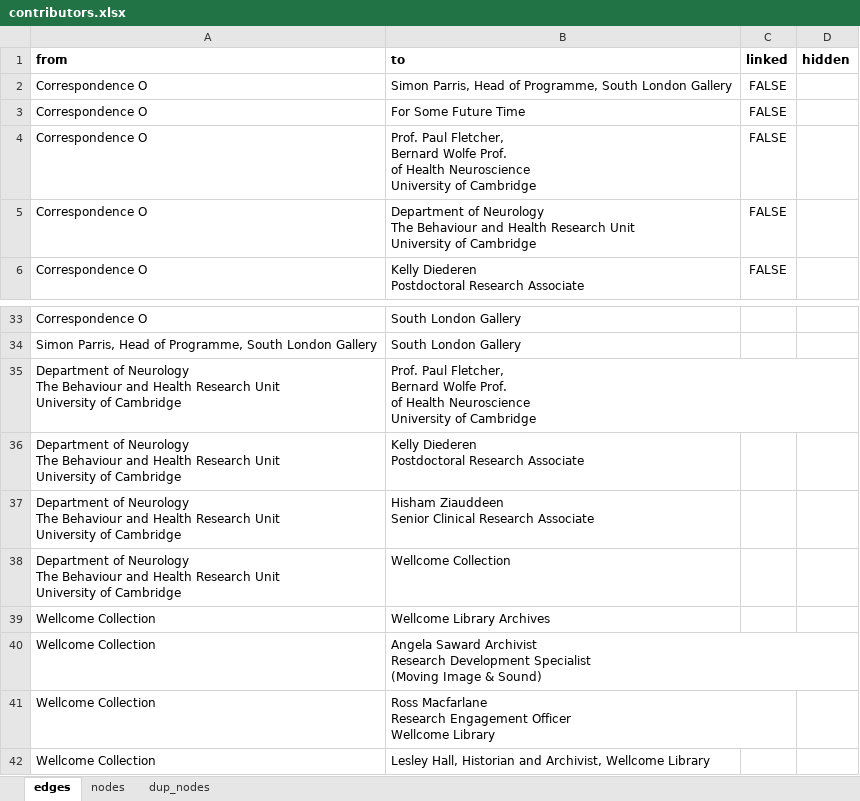
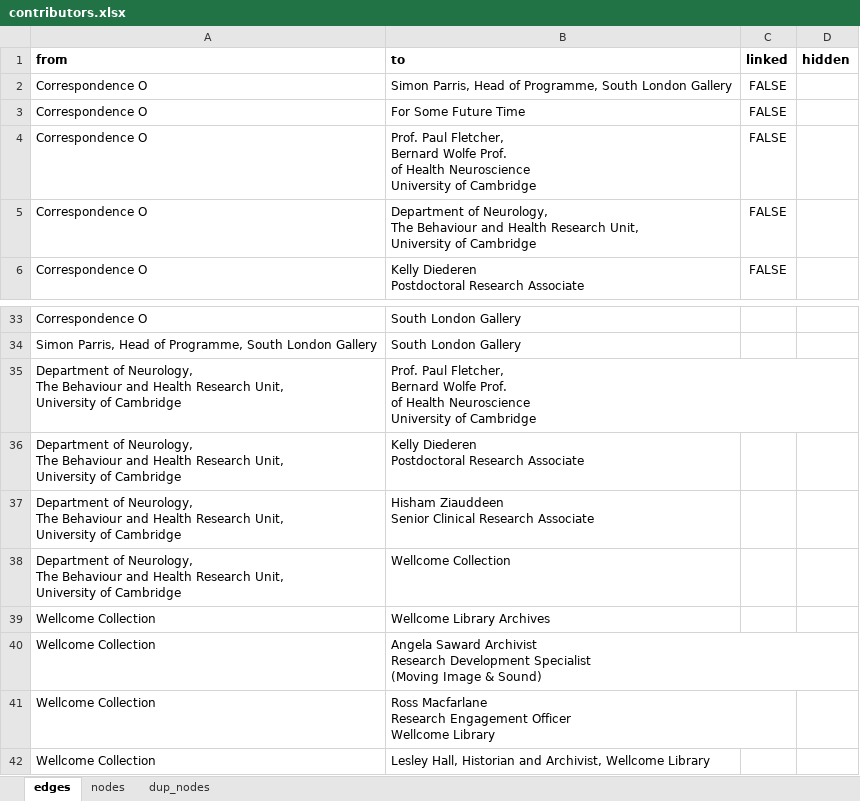
Before and after one commit to bschilder/Ilona_thesis, an Excel workbook: data/contributors.xlsx, sheet edges, drawn as a sheet; only a part is shown, gaps mark what is left out; values as stored, in another font and other column widths than the file's, no borders; ↵ is a line break in a cell; the diff names each change by its address in the sheet, - before the commit and + after, or states it on an @@ line.

```diff
--- a/data/contributors.xlsx (sheet edges)
+++ b/data/contributors.xlsx (sheet edges)
-B5 (to): Department of Neurology ↵ The Behaviour and Health Research Unit ↵ University of…
+B5 (to): Department of Neurology, ↵ The Behaviour and Health Research Unit, ↵ University of…
-A35:A38 (from): Department of Neurology ↵ The Behaviour and Health Research Unit ↵ University of…
+A35:A38 (from): Department of Neurology, ↵ The Behaviour and Health Research Unit, ↵ University of…
```
Also changed, not shown: sheet nodes, 3 other files.
